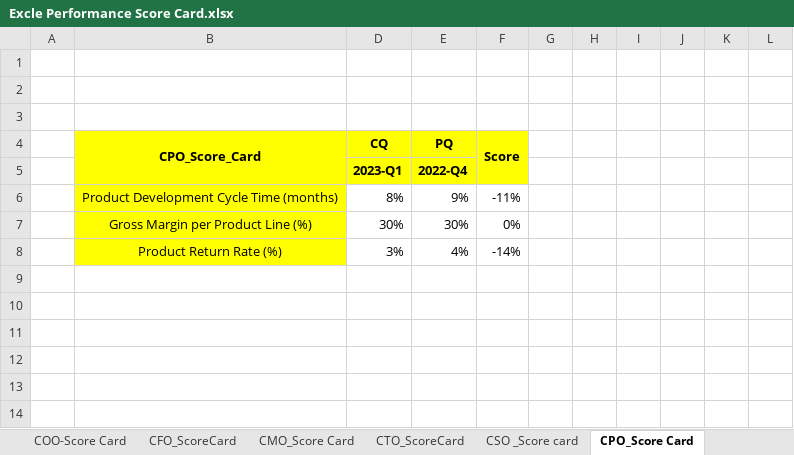
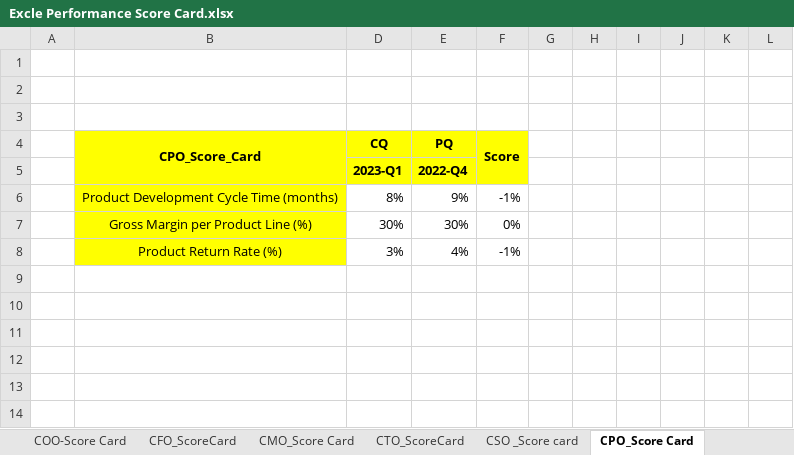
Before and after one commit to Dillipmeher/E-commerce-Fashion-Project, an Excel workbook: Excle Performance Score Card.xlsx, sheet CPO_Score Card, drawn as a sheet; values as stored, in another font and other column widths than the file's, no borders; table styles not drawn; the diff names each change by its address in the sheet, - before the commit and + after, or states it on an @@ line.

Commit message:
Excle Performance Score Card_R
Excle Performance Score Card_R

```diff
--- a/Excle Performance Score Card.xlsx (sheet CPO_Score Card)
+++ b/Excle Performance Score Card.xlsx (sheet CPO_Score Card)
-F6 (Score): -11%
+F6 (Score): -1%
-F8 (Score): -14%
+F8 (Score): -1%
```
Also changed, not shown: sheet CSO_Sustainability_ScoreCard, sheet CEO-Score Card, sheet CSO _Score card, sheet CCO_Score Card, sheet CFO_ScoreCard, sheet CDO_ScoreCard, formulas that keep their value.
